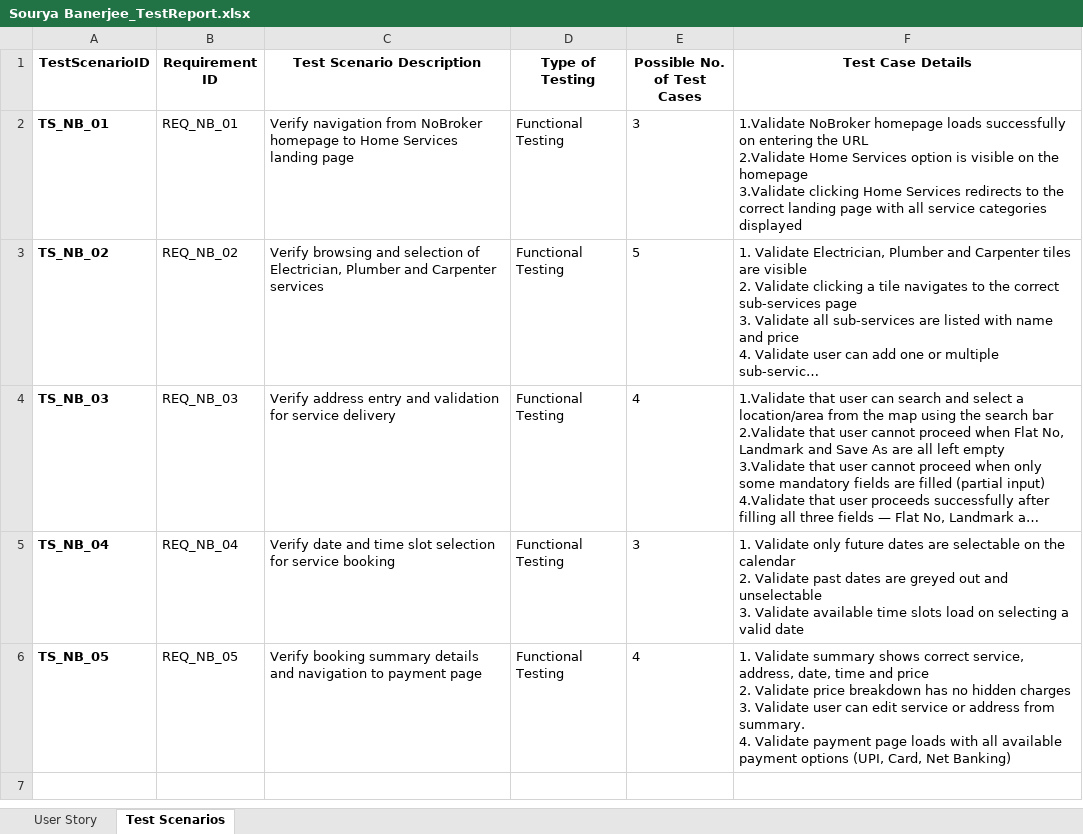
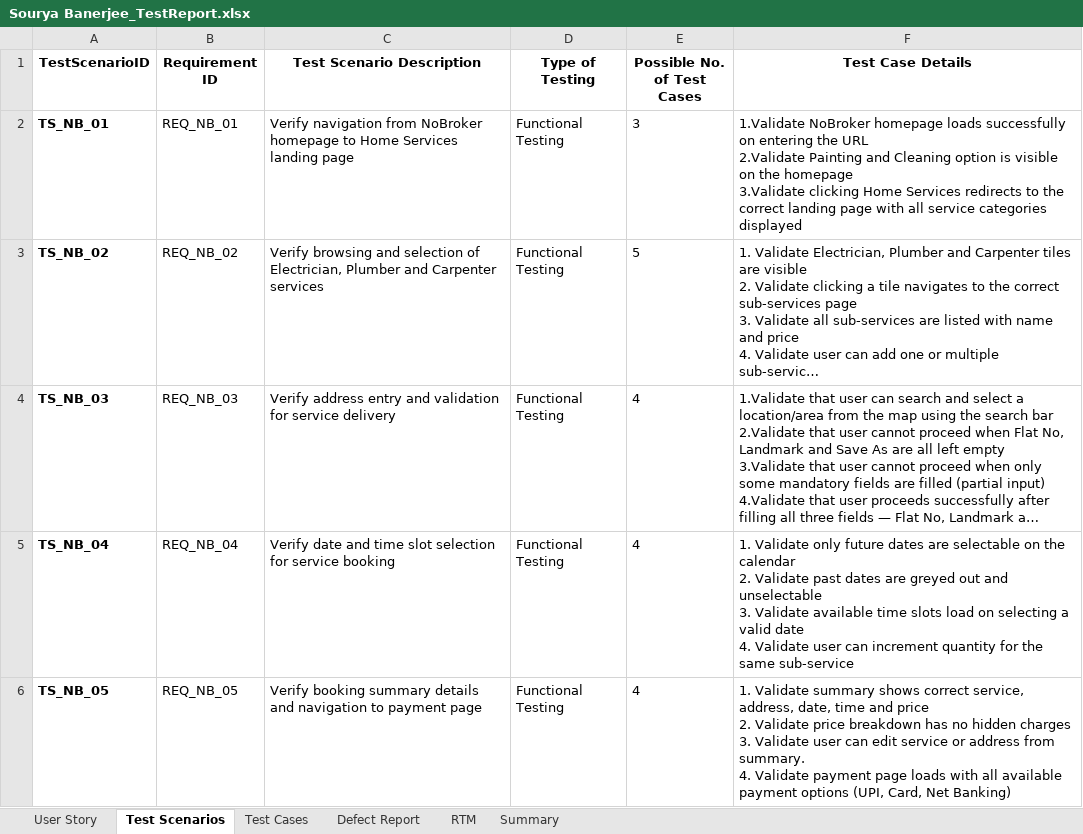
Before and after one commit to PROJITAKAR/NoBroker_QA, an Excel workbook: DAY 1/Sourya Banerjee_TestReport.xlsx, sheet Test Scenarios, drawn as a sheet; long unchanged cells end in …; values as stored, in another font and other column widths than the file's, no borders; charts and pictures not drawn; ↵ is a line break in a cell; the diff names each change by its address in the sheet, - before the commit and + after, or states it on an @@ line.

```diff
--- a/DAY 1/Sourya Banerjee_TestReport.xlsx (sheet Test Scenarios)
+++ b/DAY 1/Sourya Banerjee_TestReport.xlsx (sheet Test Scenarios)
+sheet tab: Test Cases
+sheet tab: Defect Report
+sheet tab: RTM
+sheet tab: Summary
-F2 (Test Case Details): …URL ↵ 2.Validate Home Services option is…
+F2 (Test Case Details): …URL ↵ 2.Validate Painting and Cleaning option is…
-E5 (Possible No. of Test Cases): 3
+E5 (Possible No. of Test Cases): 4
-F5 (Test Case Details): …valid date
+F5 (Test Case Details): …valid date ↵ 4. Validate user can increment quantity for the same sub-service
```
Also changed, not shown: sheet User Story, charts or pictures.
